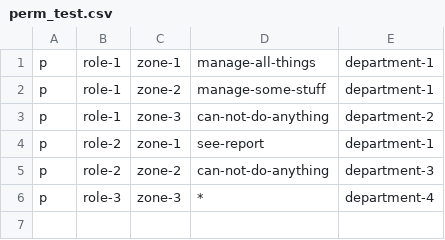
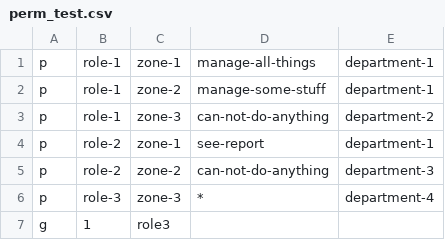
Before and after one commit to bullteam/zeus-admin, a CSV file: pkg/api/domain/perm/perm_test.csv, drawn as a sheet; the diff names each change by its address in the sheet, - before the commit and + after, or states it on an @@ line.

```diff
--- a/pkg/api/domain/perm/perm_test.csv
+++ b/pkg/api/domain/perm/perm_test.csv
+row 7: g | 1 | role3
```
Also changed, not shown: 4 other files.
